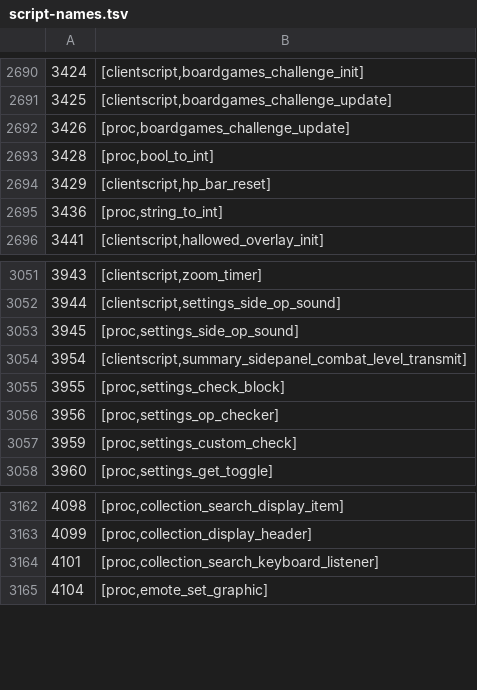
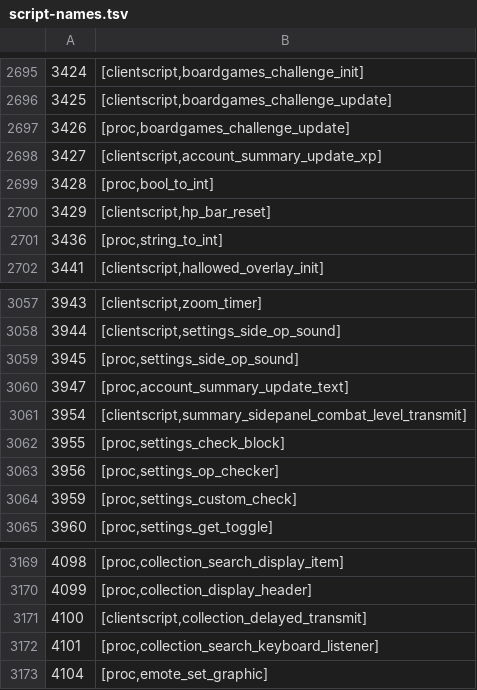
Before and after one commit to ThatGamerBlue/cs2-decompiler, a TSV file: src/main/resources/org/runestar/cs2/script-names.tsv, drawn as a sheet; only a part is shown, gaps mark what is left out; the diff covers the shown part only.

```diff
--- a/src/main/resources/org/runestar/cs2/script-names.tsv
+++ b/src/main/resources/org/runestar/cs2/script-names.tsv
@@ -2692,2 +2697,3 @@
 3426	[proc,boardgames_challenge_update]
+3427	[clientscript,account_summary_update_xp]
 3428	[proc,bool_to_int]
@@ -3053,2 +3059,3 @@
 3945	[proc,settings_side_op_sound]
+3947	[proc,account_summary_update_text]
 3954	[clientscript,summary_sidepanel_combat_level_transmit]
@@ -3163,2 +3170,3 @@
 4099	[proc,collection_display_header]
+4100	[clientscript,collection_delayed_transmit]
 4101	[proc,collection_search_keyboard_listener]
```
Also changed, not shown: 69 added rows elsewhere in this file, 2 other files.
